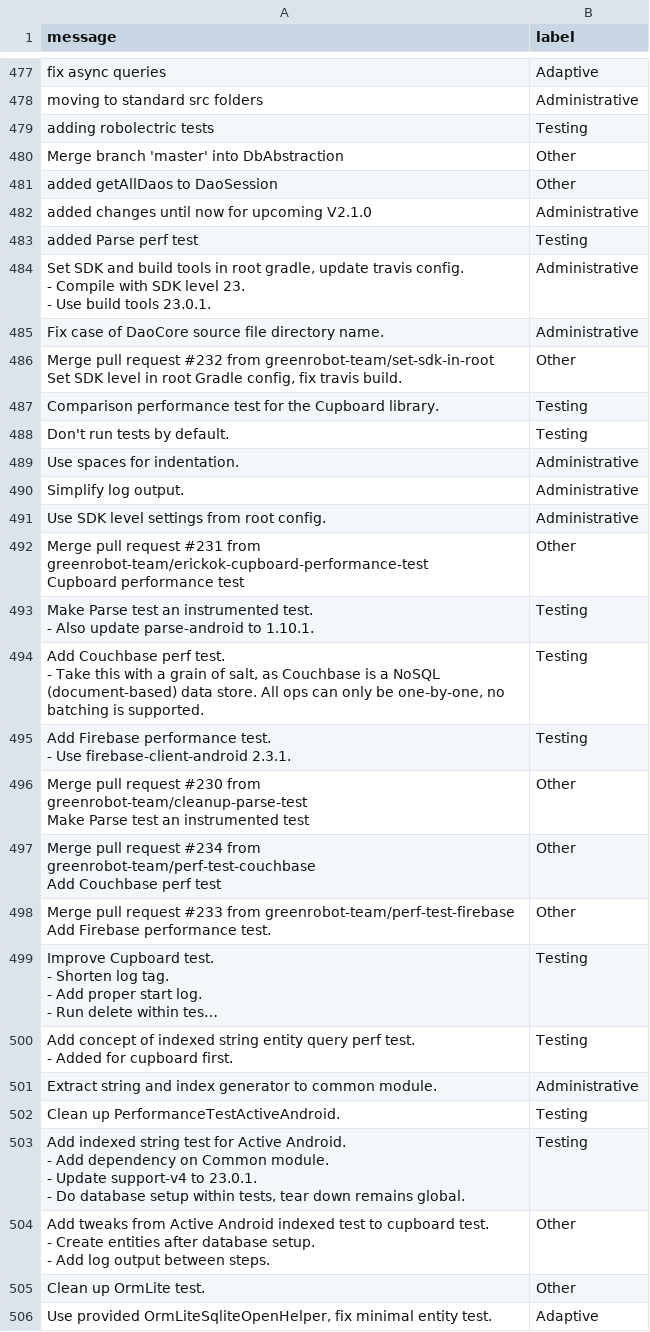
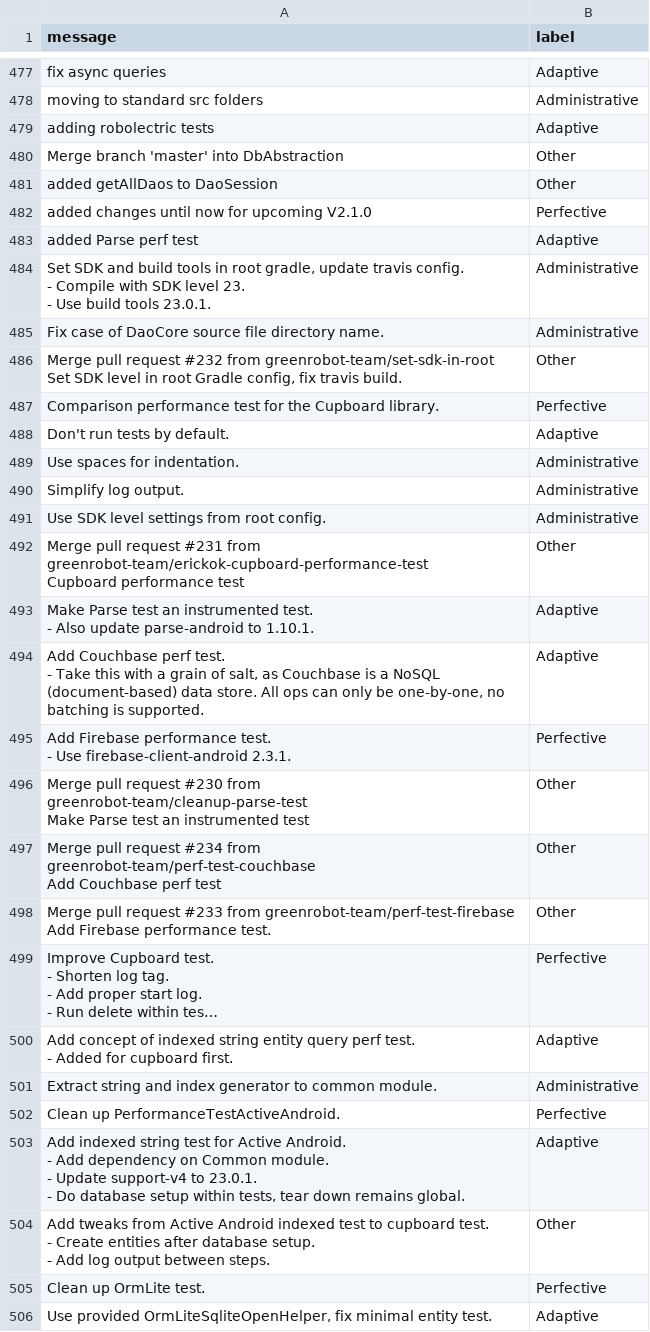
Before and after one commit to EmmaPesjak/DevAnalyzer, a CSV file: transformers_model/test2.csv, drawn as a sheet; only a part is shown, gaps mark what is left out; long unchanged cells end in …; the diff covers the shown part only; the diff names each change by its address in the sheet, - before the commit and + after, or states it on an @@ line.

Commit message:
Added a bunch of perfective labels

```diff
--- a/transformers_model/test2.csv
+++ b/transformers_model/test2.csv
-B479 (label): Testing
+B479 (label): Adaptive
-B482 (label): Administrative
+B482 (label): Perfective
-B483 (label): Testing
+B483 (label): Adaptive
-B487 (label): Testing
+B487 (label): Perfective
-B488 (label): Testing
+B488 (label): Adaptive
-B493:B494 (label): Testing
+B493:B494 (label): Adaptive
-B495 (label): Testing
+B495 (label): Perfective
-B499 (label): Testing
+B499 (label): Perfective
-B500 (label): Testing
+B500 (label): Adaptive
-B502 (label): Testing
+B502 (label): Perfective
-B503 (label): Testing
+B503 (label): Adaptive
-B505 (label): Other
+B505 (label): Perfective
```
Also changed, not shown: 131 edited cells elsewhere in this file.
